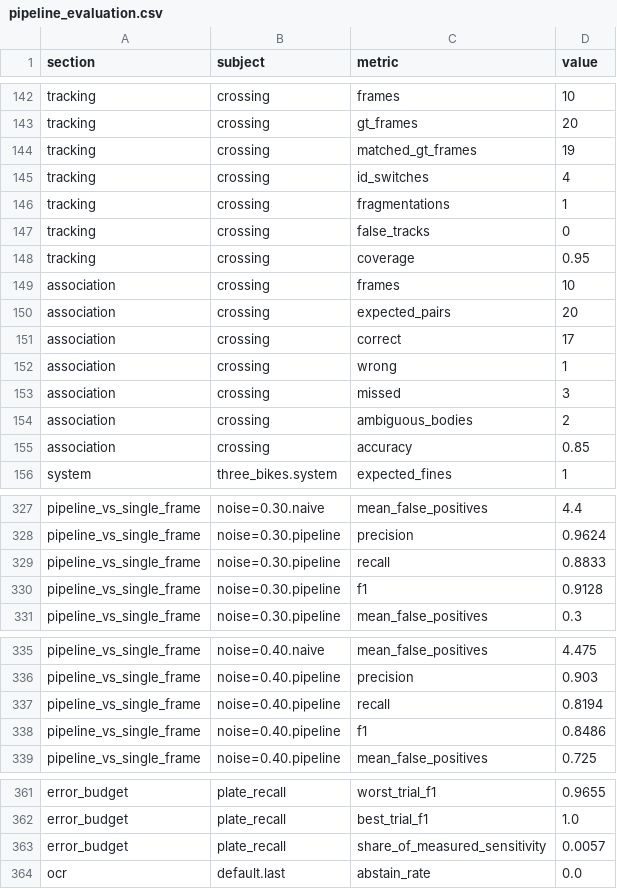
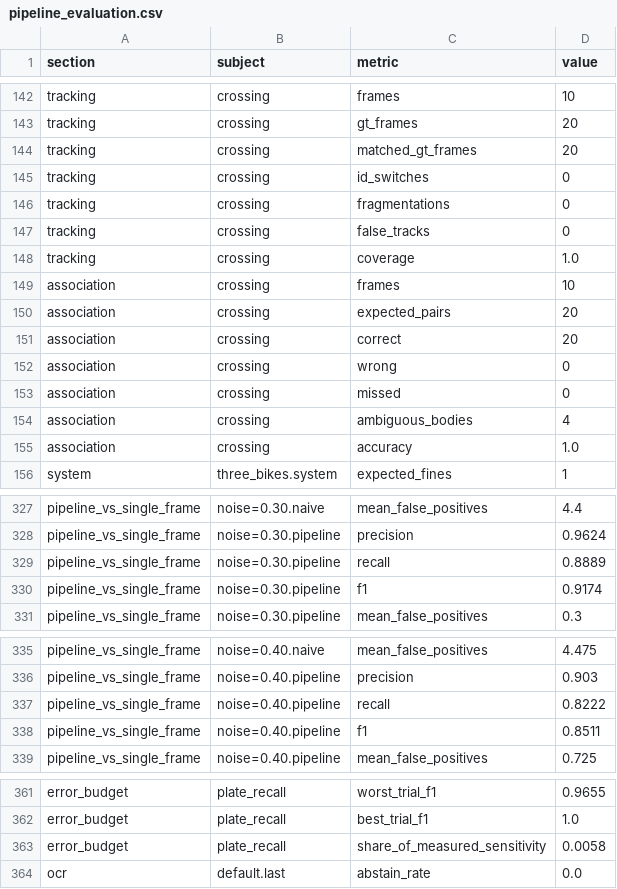
Before and after one commit to adivishall/two-wheeler-safety, a CSV file: eval/results/pipeline_evaluation.csv, drawn as a sheet; only a part is shown, gaps mark what is left out; the diff covers the shown part only.

```diff
--- a/eval/results/pipeline_evaluation.csv
+++ b/eval/results/pipeline_evaluation.csv
@@ -143,14 +143,14 @@ tracking,crossing,frames,10
 tracking,crossing,gt_frames,20
-tracking,crossing,matched_gt_frames,19
-tracking,crossing,id_switches,4
-tracking,crossing,fragmentations,1
+tracking,crossing,matched_gt_frames,20
+tracking,crossing,id_switches,0
+tracking,crossing,fragmentations,0
 tracking,crossing,false_tracks,0
-tracking,crossing,coverage,0.95
+tracking,crossing,coverage,1.0
 association,crossing,frames,10
 association,crossing,expected_pairs,20
-association,crossing,correct,17
-association,crossing,wrong,1
-association,crossing,missed,3
-association,crossing,ambiguous_bodies,2
-association,crossing,accuracy,0.85
+association,crossing,correct,20
+association,crossing,wrong,0
+association,crossing,missed,0
+association,crossing,ambiguous_bodies,4
+association,crossing,accuracy,1.0
 system,three_bikes.system,expected_fines,1
@@ -328,4 +328,4 @@ pipeline_vs_single_frame,noise=0.30.naive,mean_false_positives,4.4
 pipeline_vs_single_frame,noise=0.30.pipeline,precision,0.9624
-pipeline_vs_single_frame,noise=0.30.pipeline,recall,0.8833
-pipeline_vs_single_frame,noise=0.30.pipeline,f1,0.9128
+pipeline_vs_single_frame,noise=0.30.pipeline,recall,0.8889
+pipeline_vs_single_frame,noise=0.30.pipeline,f1,0.9174
 pipeline_vs_single_frame,noise=0.30.pipeline,mean_false_positives,0.3
@@ -336,4 +336,4 @@ pipeline_vs_single_frame,noise=0.40.naive,mean_false_positives,4.475
 pipeline_vs_single_frame,noise=0.40.pipeline,precision,0.903
-pipeline_vs_single_frame,noise=0.40.pipeline,recall,0.8194
-pipeline_vs_single_frame,noise=0.40.pipeline,f1,0.8486
+pipeline_vs_single_frame,noise=0.40.pipeline,recall,0.8222
+pipeline_vs_single_frame,noise=0.40.pipeline,f1,0.8511
 pipeline_vs_single_frame,noise=0.40.pipeline,mean_false_positives,0.725
@@ -362,3 +362,3 @@ error_budget,plate_recall,worst_trial_f1,0.9655
 error_budget,plate_recall,best_trial_f1,1.0
-error_budget,plate_recall,share_of_measured_sensitivity,0.0057
+error_budget,plate_recall,share_of_measured_sensitivity,0.0058
 ocr,default.last,abstain_rate,0.0
```
Also changed, not shown: 8 edited cells elsewhere in this file, 10 other files.
